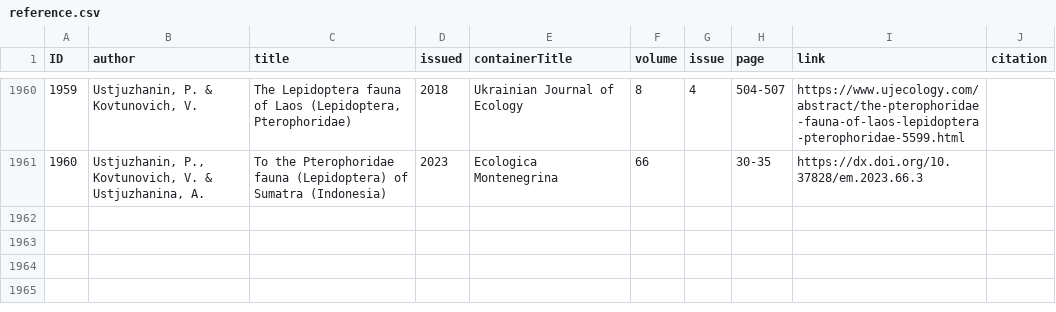
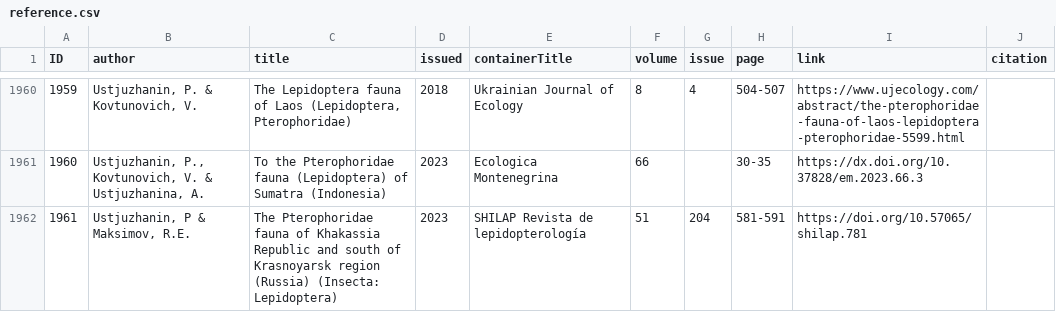
Before and after one commit to dhobern/pterophoroidea, a CSV file: coldp/data/reference.csv, drawn as a sheet; only a part is shown, gaps mark what is left out.

```diff
--- a/coldp/data/reference.csv
+++ b/coldp/data/reference.csv
@@ -1961 +1961,2 @@ ID,author,title,issued,containerTitle,volume,issue,page,link,citation
 1960,"Ustjuzhanin, P., Kovtunovich, V. & Ustjuzhanina, A.",To the Pterophoridae fauna (Lepidoptera) of Sumatra (Indonesia),2023,Ecologica Montenegrina,66,,30-35,https://dx.doi.org/10.37828/em.2023.66.3,
+1961,"Ustjuzhanin, P & Maksimov, R.E.",The Pterophoridae fauna of Khakassia Republic and south of Krasnoyarsk region (Russia) (Insecta: Lepidoptera),2023,SHILAP Revista de lepidopterología,51,204,581-591,https://doi.org/10.57065/shilap.781,
```
Also changed, not shown: coldp/data/distribution.csv, 4 other files.
